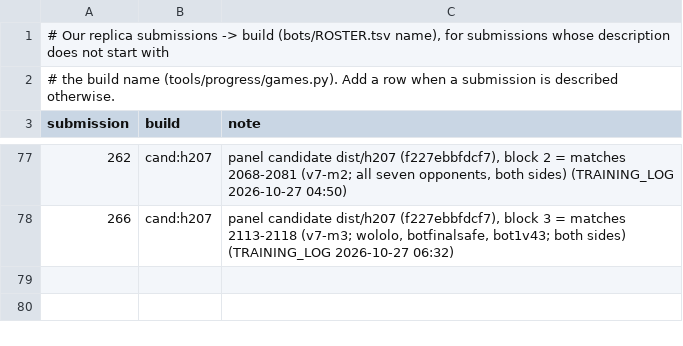
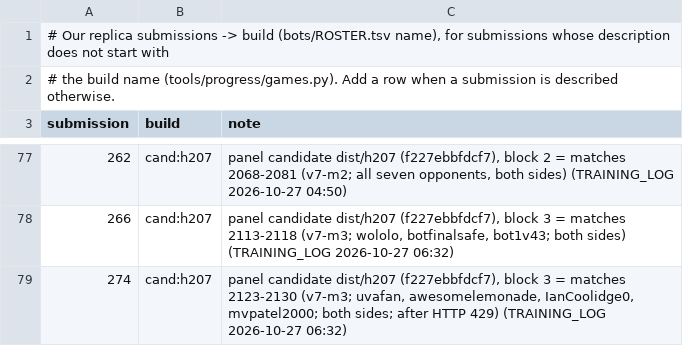
Before and after one commit to terryvanbelle/battlecode19-vibe, a TSV file: tools/progress/submissions.tsv, drawn as a sheet; only a part is shown, gaps mark what is left out; the diff names each change by its address in the sheet, - before the commit and + after, or states it on an @@ line.

```diff
--- a/tools/progress/submissions.tsv
+++ b/tools/progress/submissions.tsv
+row 79: 274 | cand:h207 | panel candidate dist/h207 (f227ebbfdcf7), block 3 = matches 2123-2130 (v7-m3; uvafan, awesomelemonade, IanCoolidge0, mvpatel2000; both sides; after HTTP 429) (TRAINING_LOG 2026-10-27 06:32)
```
Also changed, not shown: progress/attempts.csv, 2 other files.
